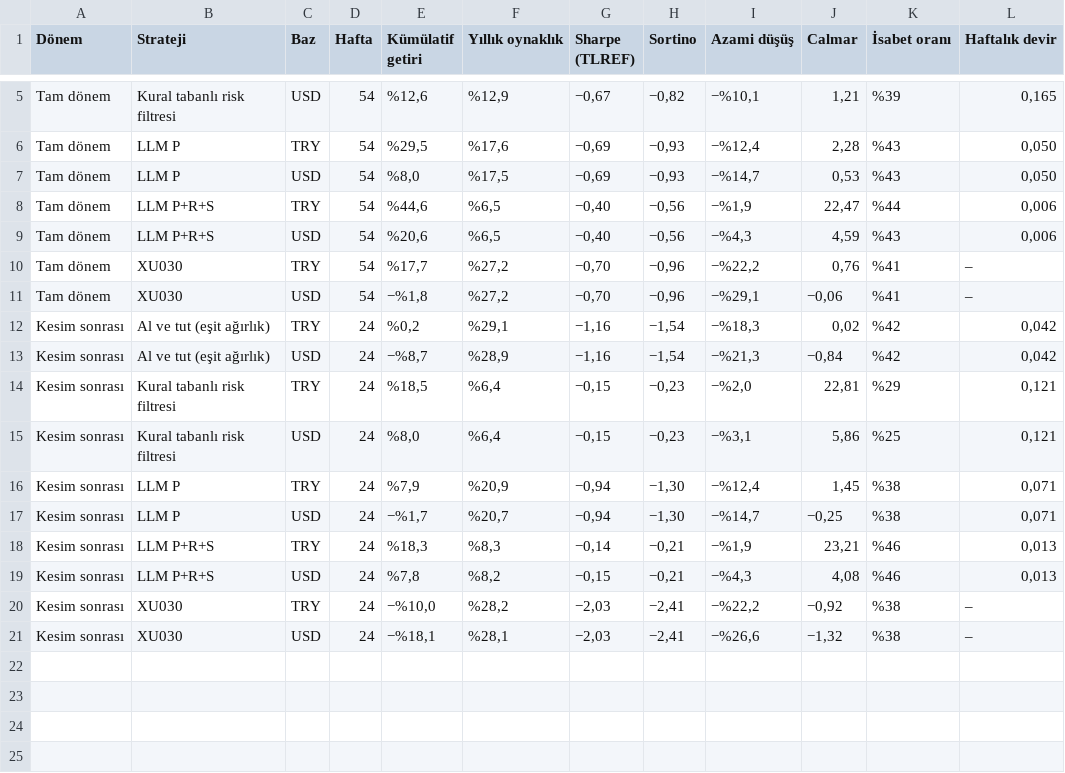
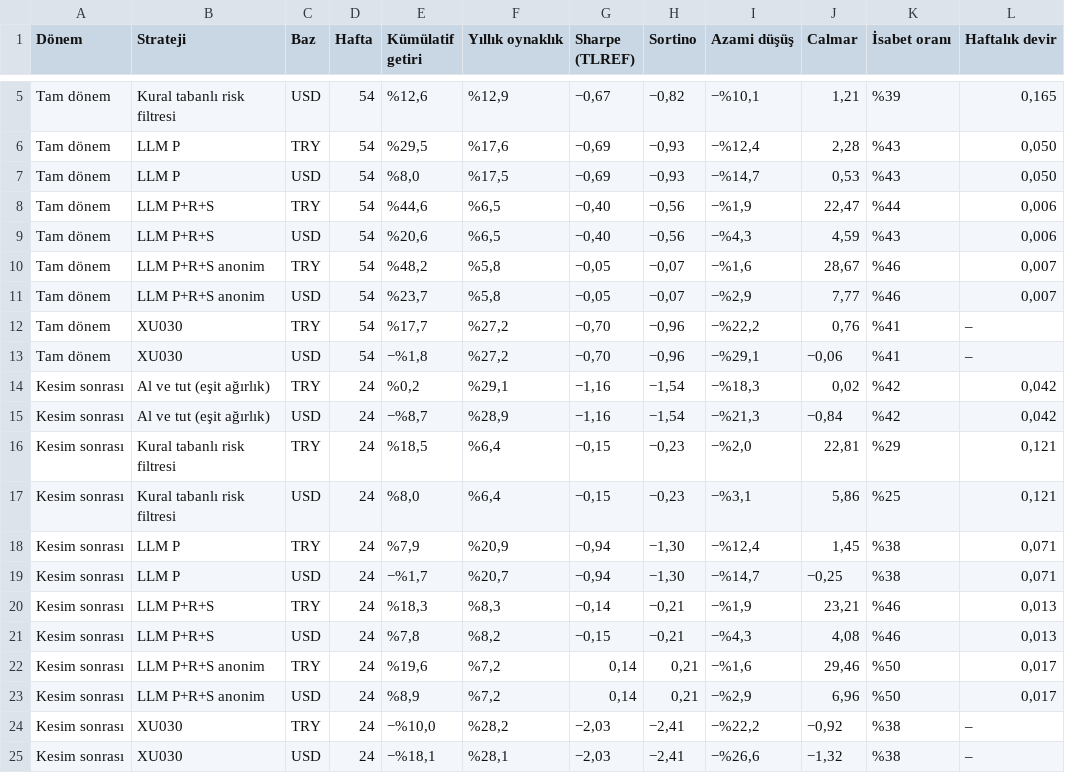
Before and after one commit to hakanvral/bitirme-projesi, a CSV file: results/paper/figures_tr/tablo_09_e4_performans.csv, drawn as a sheet; only a part is shown, gaps mark what is left out.

```diff
--- a/results/paper/figures_tr/tablo_09_e4_performans.csv
+++ b/results/paper/figures_tr/tablo_09_e4_performans.csv
@@ -9,2 +9,4 @@ Tam dönem,LLM P+R+S,TRY,54,"%44,6","%6,5","−0,40","−0,56","−%1,9","22,47"
 Tam dönem,LLM P+R+S,USD,54,"%20,6","%6,5","−0,40","−0,56","−%4,3","4,59",%43,"0,006"
+Tam dönem,LLM P+R+S anonim,TRY,54,"%48,2","%5,8","−0,05","−0,07","−%1,6","28,67",%46,"0,007"
+Tam dönem,LLM P+R+S anonim,USD,54,"%23,7","%5,8","−0,05","−0,07","−%2,9","7,77",%46,"0,007"
 Tam dönem,XU030,TRY,54,"%17,7","%27,2","−0,70","−0,96","−%22,2","0,76",%41,–
@@ -19,2 +21,4 @@ Kesim sonrası,LLM P+R+S,TRY,24,"%18,3","%8,3","−0,14","−0,21","−%1,9","23
 Kesim sonrası,LLM P+R+S,USD,24,"%7,8","%8,2","−0,15","−0,21","−%4,3","4,08",%46,"0,013"
+Kesim sonrası,LLM P+R+S anonim,TRY,24,"%19,6","%7,2","0,14","0,21","−%1,6","29,46",%50,"0,017"
+Kesim sonrası,LLM P+R+S anonim,USD,24,"%8,9","%7,2","0,14","0,21","−%2,9","6,96",%50,"0,017"
 Kesim sonrası,XU030,TRY,24,"−%10,0","%28,2","−2,03","−2,41","−%22,2","−0,92",%38,–
```
Also changed, not shown: 13 other files.
